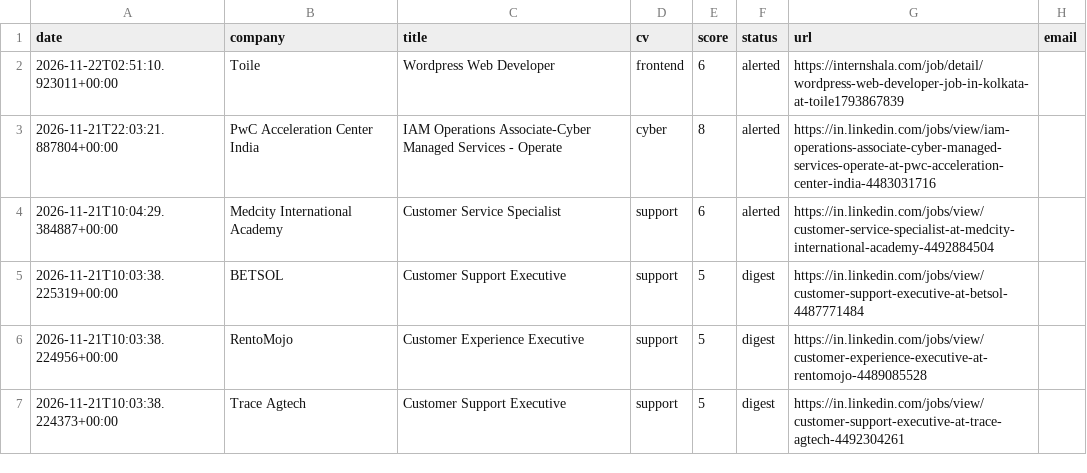
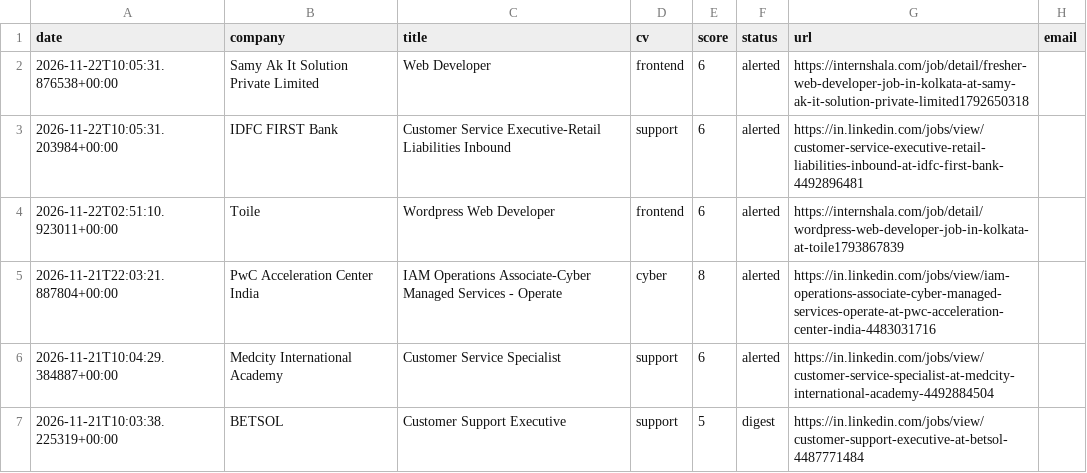
Before and after one commit to abhijithmr226/dash, a CSV file: data/applications.csv, drawn as a sheet; only a part is shown; the shorter side is filled out with more unchanged rows.

```diff
--- a/data/applications.csv
+++ b/data/applications.csv
@@ -1,2 +1,4 @@
 date,company,title,cv,score,status,url,email
+2026-11-22T10:05:31.876538+00:00,Samy Ak It Solution Private Limited,Web Developer,frontend,6,alerted,https://internshala.com/job/detail/fresher-web-developer-job-in-kolkata-at-samy-ak-it-solution-private-limited1792650318,
+2026-11-22T10:05:31.203984+00:00,IDFC FIRST Bank,Customer Service Executive-Retail Liabilities Inbound,support,6,alerted,https://in.linkedin.com/jobs/view/customer-service-executive-retail-liabilities-inbound-at-idfc-first-bank-4492896481,
 2026-11-22T02:51:10.923011+00:00,Toile,Wordpress Web Developer,frontend,6,alerted,https://internshala.com/job/detail/wordpress-web-developer-job-in-kolkata-at-toile1793867839,
```
Also changed, not shown: 2 other files.
